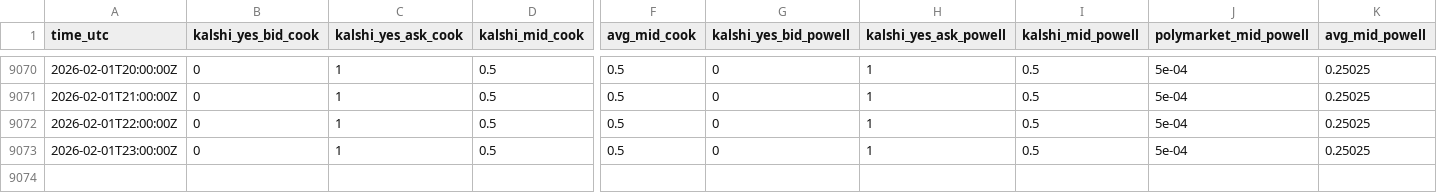
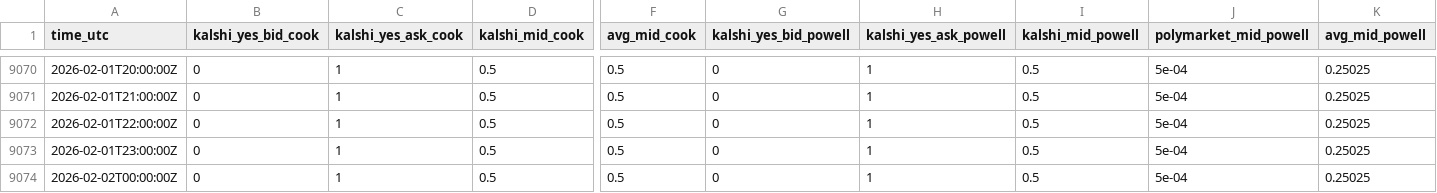
Before and after one commit to TheEconomist/fed_betting_markets, a CSV file: latest_fed_betting_market_prices.csv, drawn as a sheet; only a part is shown, gaps mark what is left out; rows hold the shown columns only; the diff names each change by its address in the sheet, - before the commit and + after, or states it on an @@ line.

```diff
--- a/latest_fed_betting_market_prices.csv
+++ b/latest_fed_betting_market_prices.csv
+row 9074: 2026-02-02T00:00:00Z | 0 | 1 | 0.5 | 0.5 | 0 | 1 | 0.5 | 5e-04 | 0.25025
```
Also changed, not shown: 2 other files.
